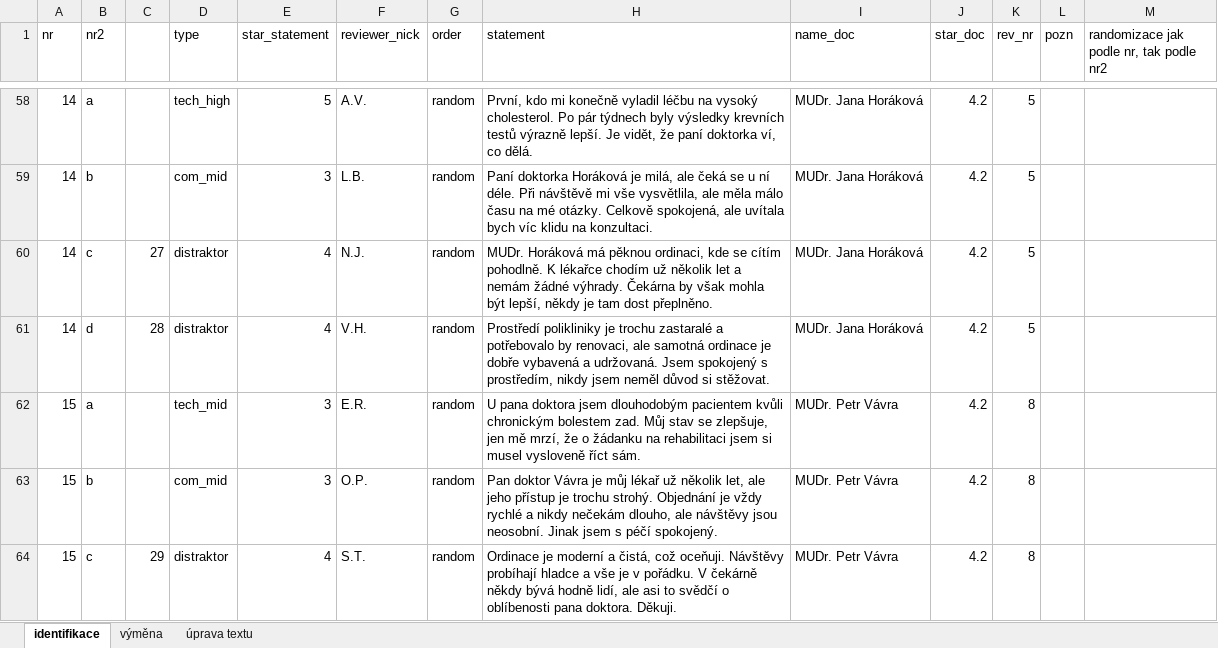
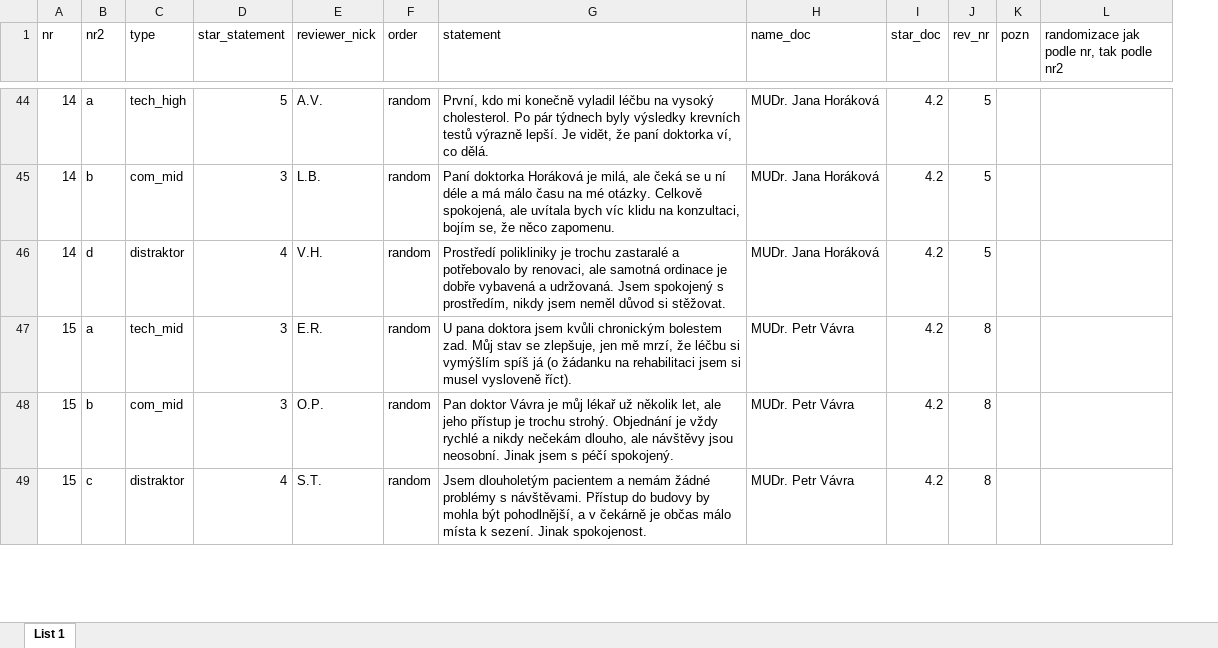
Before and after one commit to misavojte/fss-mu-ehealth-experiment, an Excel workbook: transformations/stimuli_l2.xlsx, sheet List 1, drawn as a sheet; only a part is shown, gaps mark what is left out; values as stored, in another font and other column widths than the file's, no cell formats; charts and pictures not drawn; removed rows and columns are numbered as before the commit, all else as after; the diff covers the shown part only; the diff names each change by its address in the sheet, - before the commit and + after, or states it on an @@ line.

```diff
--- a/transformations/stimuli_l2.xlsx (sheet List 1)
+++ b/transformations/stimuli_l2.xlsx (sheet List 1)
-sheet tab: identifikace
+sheet tab: List 1
-sheet tab: výměna
-sheet tab: úprava textu
-column C, rows 61-64: 28 |  |  | 29
-G45 (statement): …u ní déle. Při návštěvě mi vše vysvětlila, ale měla málo času na mé otázky. Celkově spokojená, ale uvítala bych víc klidu na konzultaci.
+G45 (statement): …u ní déle a má málo času na mé otázky. Celkově spokojená, ale uvítala bych víc klidu na konzultaci, bojím se, že něco zapomenu.
-row 60: 14 | c | 27 | distraktor | 4 | N.J. | random | MUDr. Horáková má pěknou ordinaci, kde se cítím pohodlně. K lékařce chodím už několik let a nemám žádné výhrady. Čekárna by však mohla být lepší, někdy je tam dost přeplněno. | MUDr. Jana Horáková | 4.2 | 5
-G47 (statement): …doktora jsem dlouhodobým pacientem kvůli chronickým bolestem zad. Můj stav se zlepšuje, jen mě mrzí, že o žádanku na rehabilitaci jsem si musel vysloveně říct sám.
+G47 (statement): …doktora jsem kvůli chronickým bolestem zad. Můj stav se zlepšuje, jen mě mrzí, že léčbu si vymýšlím spíš já (o žádanku na rehabilitaci jsem si musel vysloveně říct).
-G49 (statement): Ordinace je moderní a čistá, což oceňuji. Návštěvy probíhají hladce a vše je v pořádku. V čekárně někdy bývá hodně lidí, ale asi to svědčí o oblíbenosti pana doktora. Děkuji.
+G49 (statement): Jsem dlouholetým pacientem a nemám žádné problémy s návštěvami. Přístup do budovy by mohla být pohodlnější, a v čekárně je občas málo místa k sezení. Jinak spokojenost.
```
Also changed, not shown: 16 removed rows and 8 edited cells elsewhere in this sheet, cell formats, charts or pictures, 4 other files.
